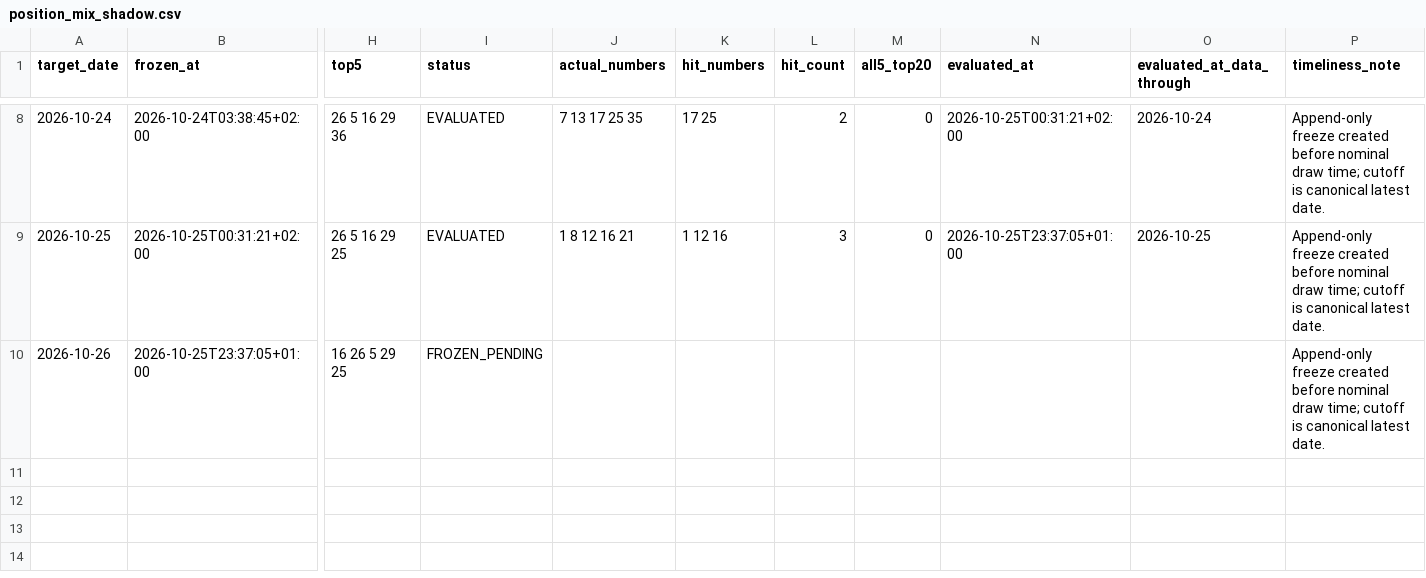
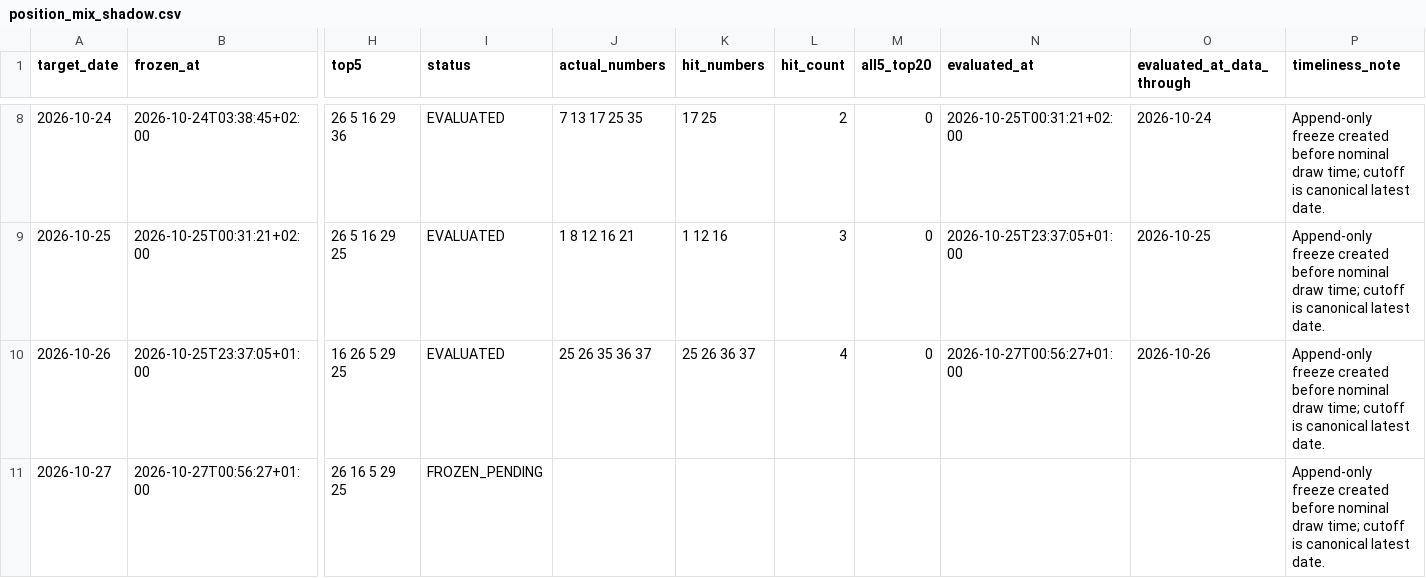
Before and after one commit to jamesnuvola/vincicasa-lab, a CSV file: reports/sequence_agent/position_mix_shadow.csv, drawn as a sheet; only a part is shown, gaps mark what is left out; rows hold the shown columns only; the diff names each change by its address in the sheet, - before the commit and + after, or states it on an @@ line.

```diff
--- a/reports/sequence_agent/position_mix_shadow.csv
+++ b/reports/sequence_agent/position_mix_shadow.csv
-I10 (status): FROZEN_PENDING
+I10 (status): EVALUATED
-J10 (actual_numbers): (empty)
+J10 (actual_numbers): 25 26 35 36 37
-K10 (hit_numbers): (empty)
+K10 (hit_numbers): 25 26 36 37
-L10 (hit_count): (empty)
+L10 (hit_count): 4
-M10 (all5_top20): (empty)
+M10 (all5_top20): 0
-N10 (evaluated_at): (empty)
+N10 (evaluated_at): 2026-10-27T00:56:27+01:00
-O10 (evaluated_at_data_through): (empty)
+O10 (evaluated_at_data_through): 2026-10-26
+row 11: 2026-10-27 | 2026-10-27T00:56:27+01:00 | 26 16 5 29 25 | FROZEN_PENDING |  |  |  |  |  |  | Append-only freeze created before nominal draw time; cutoff is canonical latest date.
```
Also changed, not shown: reports/sequence_agent/draw_signatures.csv, reports/sequence_agent/residual_error_ledger.csv, 16 other files.
